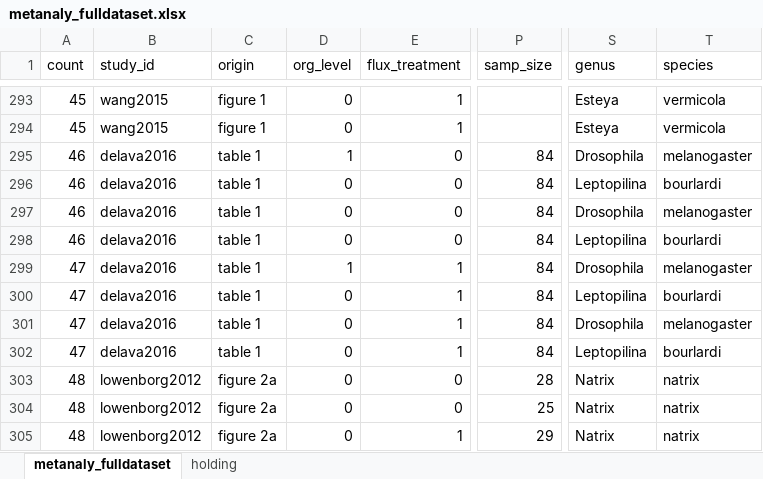
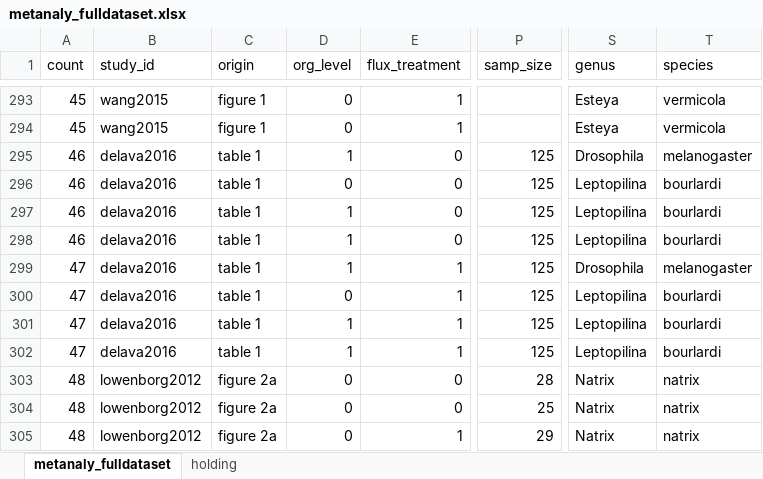
Before and after one commit to mslein/thesis, an Excel workbook: data extraction /extraction /data/metanaly_fulldataset.xlsx, sheet metanaly_fulldataset, drawn as a sheet; only a part is shown, gaps mark what is left out; values as stored, in another font and other column widths than the file's, no borders; the diff names each change by its address in the sheet, - before the commit and + after, or states it on an @@ line.

Commit message:
commiting to save work so far

```diff
--- a/data extraction /extraction /data/metanaly_fulldataset.xlsx (sheet metanaly_fulldataset)
+++ b/data extraction /extraction /data/metanaly_fulldataset.xlsx (sheet metanaly_fulldataset)
-P295:P302 (samp_size): 84
+P295:P302 (samp_size): 125
-D297:D298 (org_level): 0
+D297:D298 (org_level): 1
-S297 (genus): Drosophila
+S297 (genus): Leptopilina
-T297 (species): melanogaster
+T297 (species): bourlardi
-D301:D302 (org_level): 0
+D301:D302 (org_level): 1
-S301 (genus): Drosophila
+S301 (genus): Leptopilina
-T301 (species): melanogaster
+T301 (species): bourlardi
```
